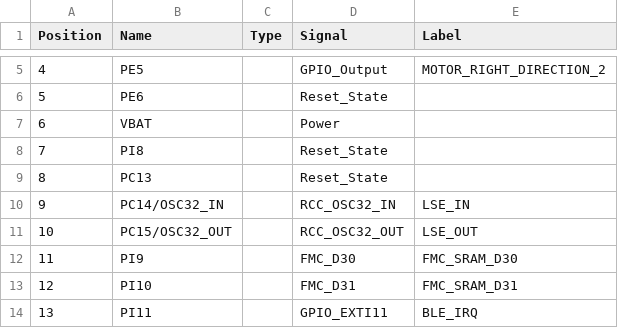
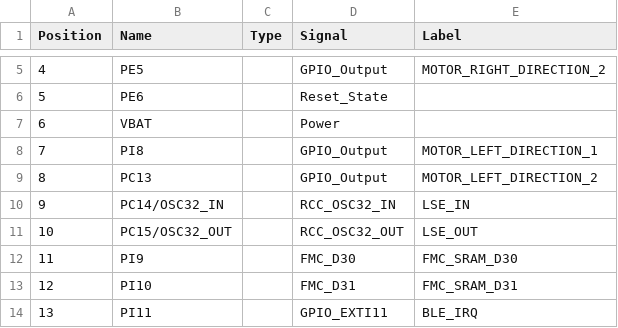
Before and after one commit to leka/LekaOS, a CSV file: targets/TARGET_LEKA_V1.0_DEV/pins/1.1.0/Leka-MCU_Pins-v1.1.0.reference.csv, drawn as a sheet; only a part is shown, gaps mark what is left out.

Commit message:
Finish TARGET_LEKA_V1.0_DEV pin design v1.1.0 - #32

```diff
--- a/targets/TARGET_LEKA_V1.0_DEV/pins/1.1.0/Leka-MCU_Pins-v1.1.0.reference.csv
+++ b/targets/TARGET_LEKA_V1.0_DEV/pins/1.1.0/Leka-MCU_Pins-v1.1.0.reference.csv
@@ -7,4 +7,4 @@ Position,Name,Type,Signal,Label
 6,VBAT,,Power,
-7,PI8,,Reset_State,
-8,PC13,,Reset_State,
+7,PI8,,GPIO_Output,MOTOR_LEFT_DIRECTION_1
+8,PC13,,GPIO_Output,MOTOR_LEFT_DIRECTION_2
 9,PC14/OSC32_IN,,RCC_OSC32_IN,LSE_IN
```
Also changed, not shown: 2 other files.
